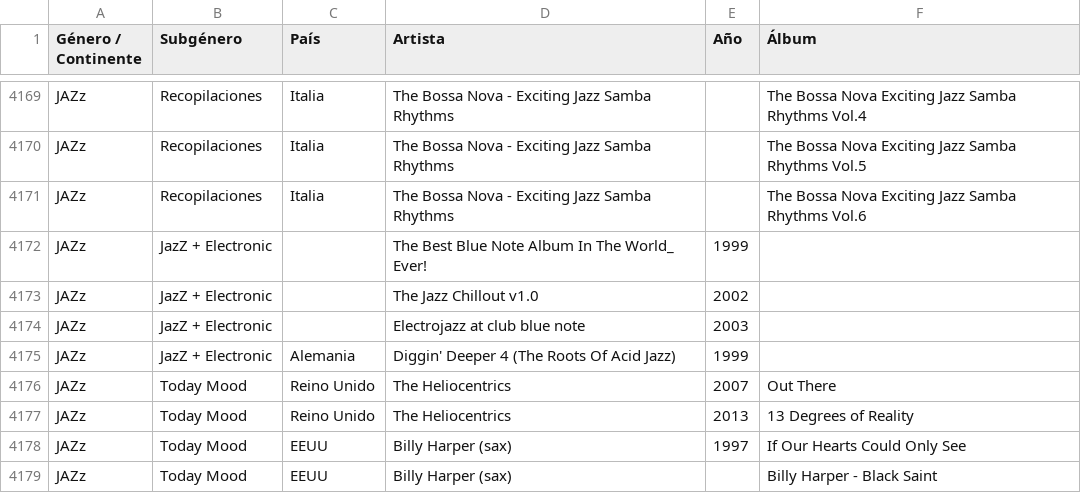
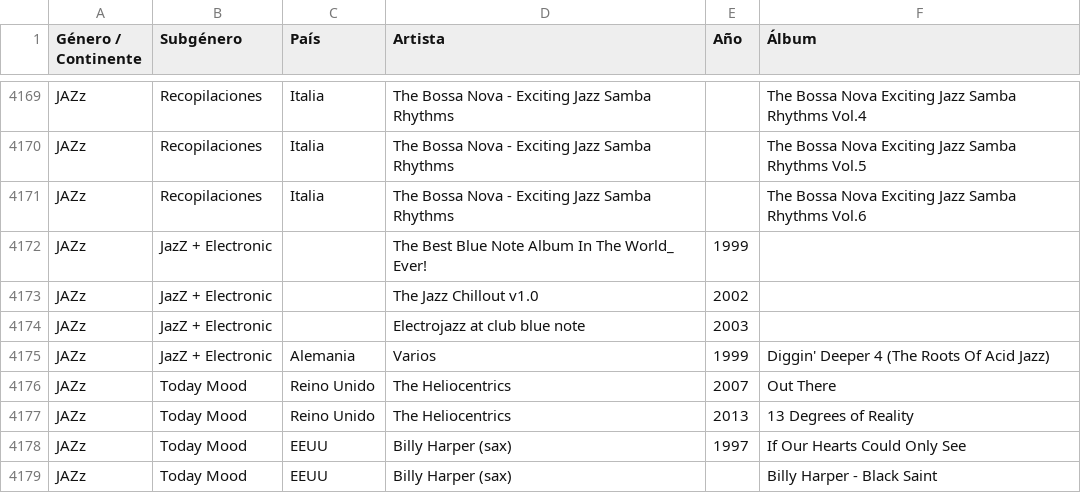
Before and after one commit to xabertum/PangeaMusicDashboard, a CSV file: [Data]/MusicaPangea_Enriquecido.csv, drawn as a sheet; only a part is shown, gaps mark what is left out.

Commit message:
Credit Diggin' Deeper 4 to Varios and move the title to Album
Following the convention agreed for compilations, the various-artists credit goes in the Artista column as Varios and the record name moves to Album, so the entry now reads Varios / Diggin' Deeper 4 (The Roots Of Acid Jazz) / 1999 / Alemania.

```diff
--- a/[Data]/MusicaPangea_Enriquecido.csv
+++ b/[Data]/MusicaPangea_Enriquecido.csv
@@ -4174,3 +4174,3 @@ JAZz,JazZ + Electronic,,The Jazz Chillout v1.0,2002,
 JAZz,JazZ + Electronic,,Electrojazz at club blue note,2003,
-JAZz,JazZ + Electronic,Alemania,Diggin' Deeper 4 (The Roots Of Acid Jazz),1999,
+JAZz,JazZ + Electronic,Alemania,Varios,1999,Diggin' Deeper 4 (The Roots Of Acid Jazz)
 JAZz,Today Mood,Reino Unido,The Heliocentrics,2007,Out There
```
Also changed, not shown: pangea-music-dashboard/public/musica-pangea.csv.
